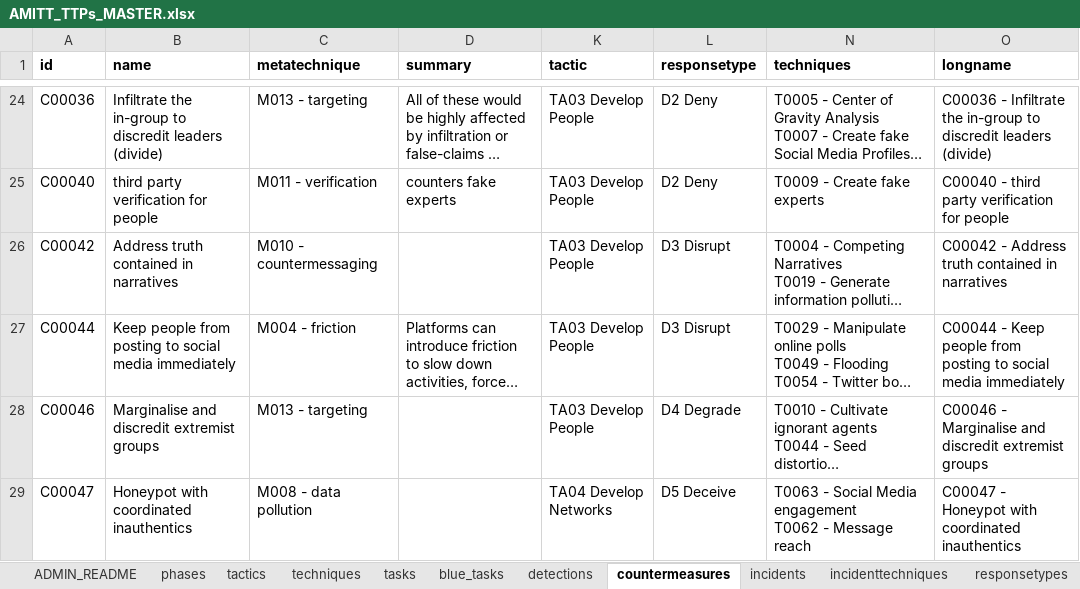
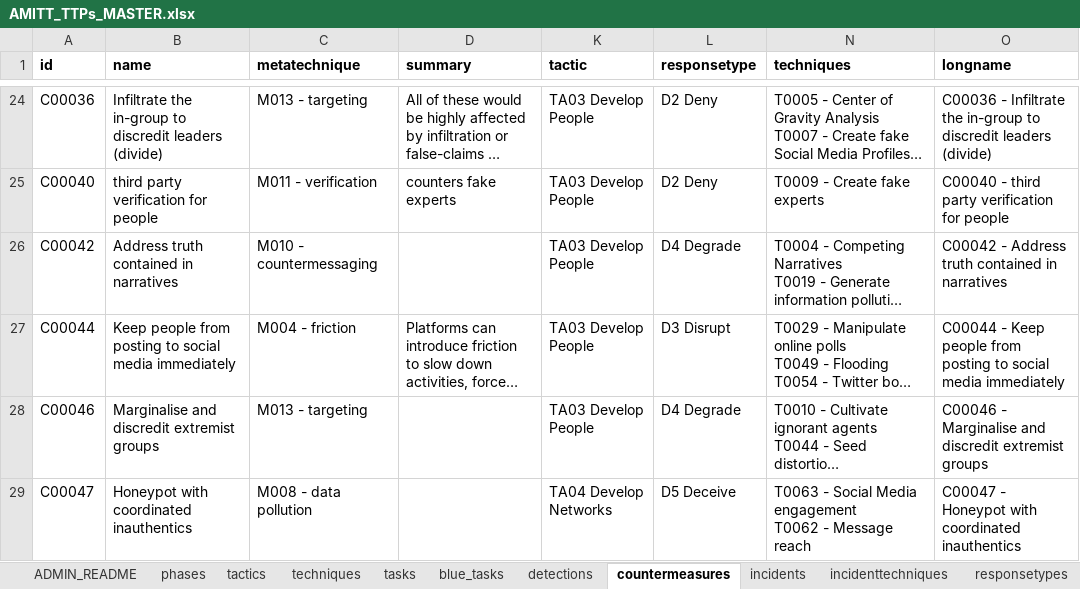
Before and after one commit to cogsec-collaborative/AMITT, an Excel workbook: AMITT_MASTER_DATA/AMITT_TTPs_MASTER.xlsx, sheet countermeasures, drawn as a sheet; only a part is shown, gaps mark what is left out; long unchanged cells end in …; values as stored, in another font and other column widths than the file's, no borders; charts and pictures not drawn; the diff names each change by its address in the sheet, - before the commit and + after, or states it on an @@ line.

Commit message:
chg: update countermeasures C00042

```diff
--- a/AMITT_MASTER_DATA/AMITT_TTPs_MASTER.xlsx (sheet countermeasures)
+++ b/AMITT_MASTER_DATA/AMITT_TTPs_MASTER.xlsx (sheet countermeasures)
-L26 (responsetype): D3 Disrupt
+L26 (responsetype): D4 Degrade
```
